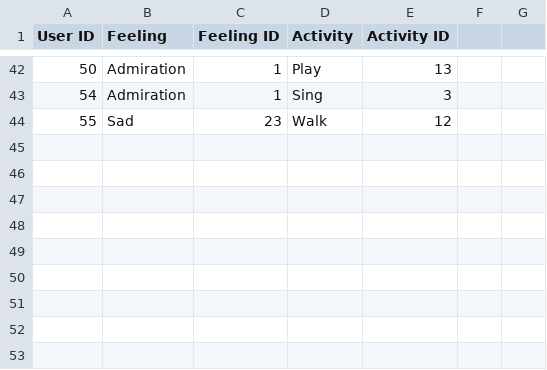
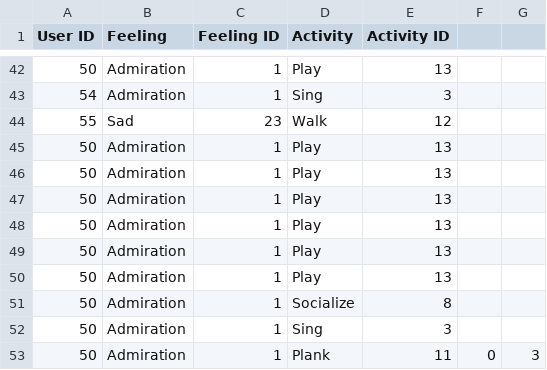
Before and after one commit to zlightg/katalyzer, a CSV file: datasets/emotion_activities.csv, drawn as a sheet; only a part is shown, gaps mark what is left out.

```diff
--- a/datasets/emotion_activities.csv
+++ b/datasets/emotion_activities.csv
@@ -44 +44,10 @@ User ID,Feeling,Feeling ID,Activity,Activity ID
 55,Sad,23,Walk,12
+50,Admiration,1,Play,13
+50,Admiration,1,Play,13
+50,Admiration,1,Play,13
+50,Admiration,1,Play,13
+50,Admiration,1,Play,13
+50,Admiration,1,Play,13
+50,Admiration,1,Socialize,8
+50,Admiration,1,Sing,3
+50,Admiration,1,Plank,11,0,3
```
Also changed, not shown: datasets/emotion_activities_with_time.csv, 4 other files.
